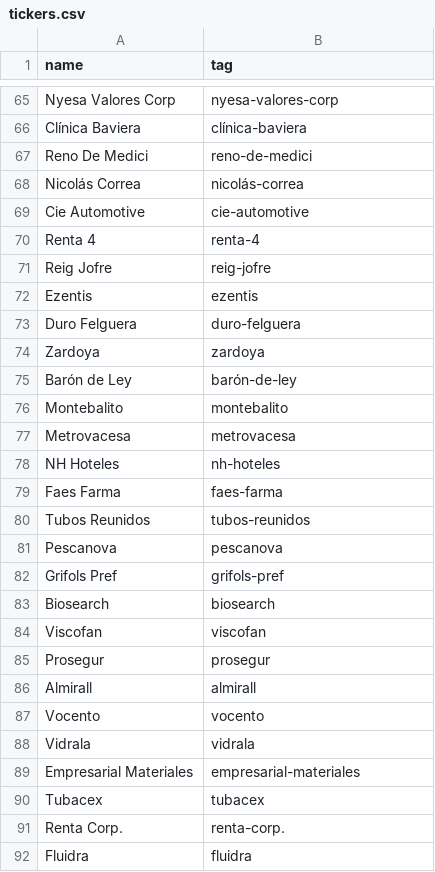
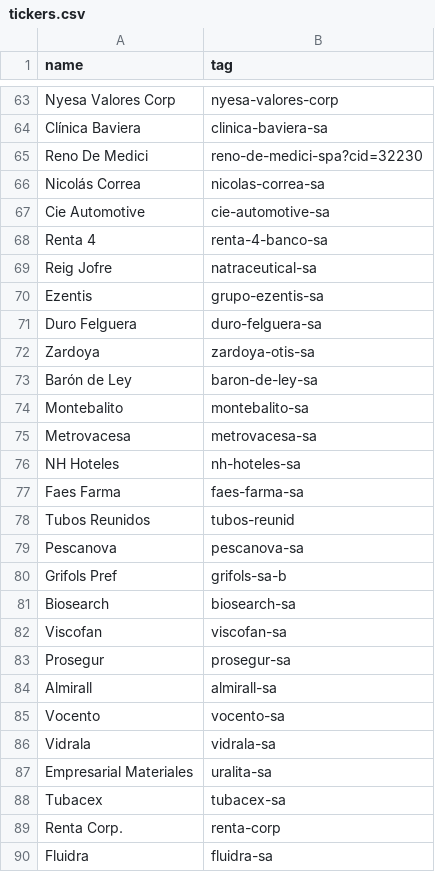
Before and after one commit to alvarobartt/investpy, a CSV file: investing_scrapper/resources/tickers.csv, drawn as a sheet; only a part is shown, gaps mark what is left out; addresses are those after the commit; the diff covers the shown part only; the diff names each change by its address in the sheet, - before the commit and + after, or states it on an @@ line.

```diff
--- a/investing_scrapper/resources/tickers.csv
+++ b/investing_scrapper/resources/tickers.csv
-B64 (tag): clínica-baviera
+B64 (tag): clinica-baviera-sa
-B65 (tag): reno-de-medici
+B65 (tag): reno-de-medici-spa?cid=32230
-B66 (tag): nicolás-correa
+B66 (tag): nicolas-correa-sa
-B67 (tag): cie-automotive
+B67 (tag): cie-automotive-sa
-B68 (tag): renta-4
+B68 (tag): renta-4-banco-sa
-B69 (tag): reig-jofre
+B69 (tag): natraceutical-sa
-B70 (tag): ezentis
+B70 (tag): grupo-ezentis-sa
-B71 (tag): duro-felguera
+B71 (tag): duro-felguera-sa
-B72 (tag): zardoya
+B72 (tag): zardoya-otis-sa
-B73 (tag): barón-de-ley
+B73 (tag): baron-de-ley-sa
-B74 (tag): montebalito
+B74 (tag): montebalito-sa
-B75 (tag): metrovacesa
+B75 (tag): metrovacesa-sa
-B76 (tag): nh-hoteles
+B76 (tag): nh-hoteles-sa
-B77 (tag): faes-farma
+B77 (tag): faes-farma-sa
-B78 (tag): tubos-reunidos
+B78 (tag): tubos-reunid
-B79 (tag): pescanova
+B79 (tag): pescanova-sa
-B80 (tag): grifols-pref
+B80 (tag): grifols-sa-b
-B81 (tag): biosearch
+B81 (tag): biosearch-sa
-B82 (tag): viscofan
+B82 (tag): viscofan-sa
-B83 (tag): prosegur
+B83 (tag): prosegur-sa
-B84 (tag): almirall
+B84 (tag): almirall-sa
-B85 (tag): vocento
+B85 (tag): vocento-sa
-B86 (tag): vidrala
+B86 (tag): vidrala-sa
-B87 (tag): empresarial-materiales
+B87 (tag): uralita-sa
-B88 (tag): tubacex
+B88 (tag): tubacex-sa
-B89 (tag): renta-corp.
+B89 (tag): renta-corp
-B90 (tag): fluidra
+B90 (tag): fluidra-sa
```
Also changed, not shown: 3 added rows, 2 removed rows and 152 edited cells elsewhere in this file, 1 other file.
